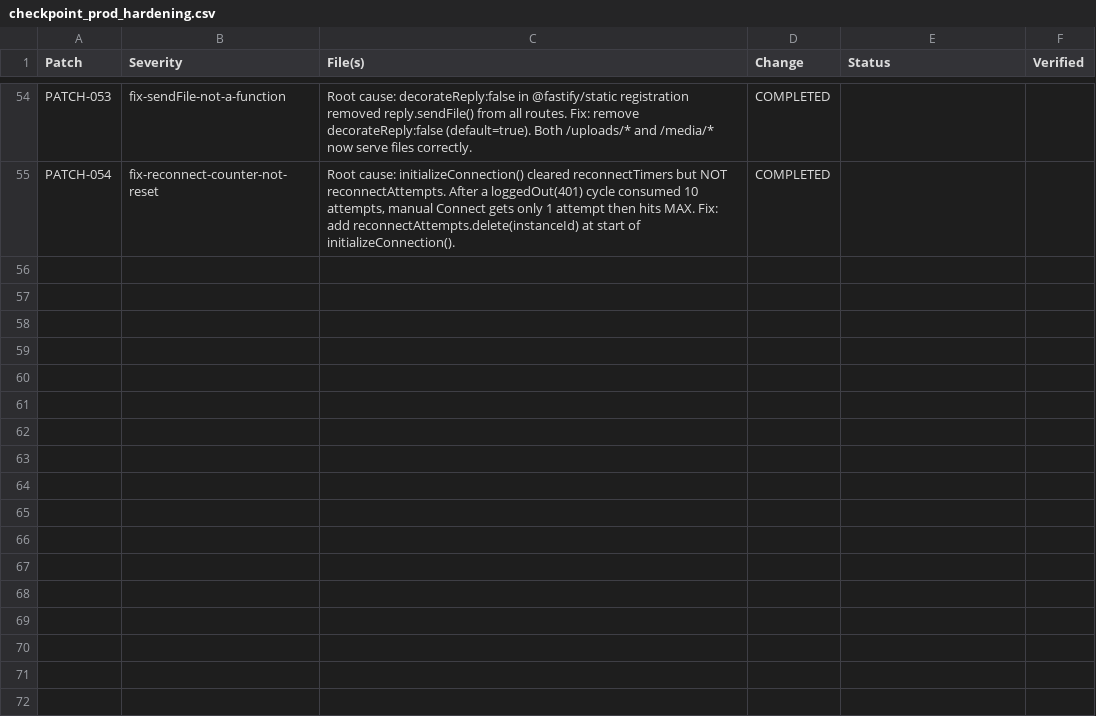
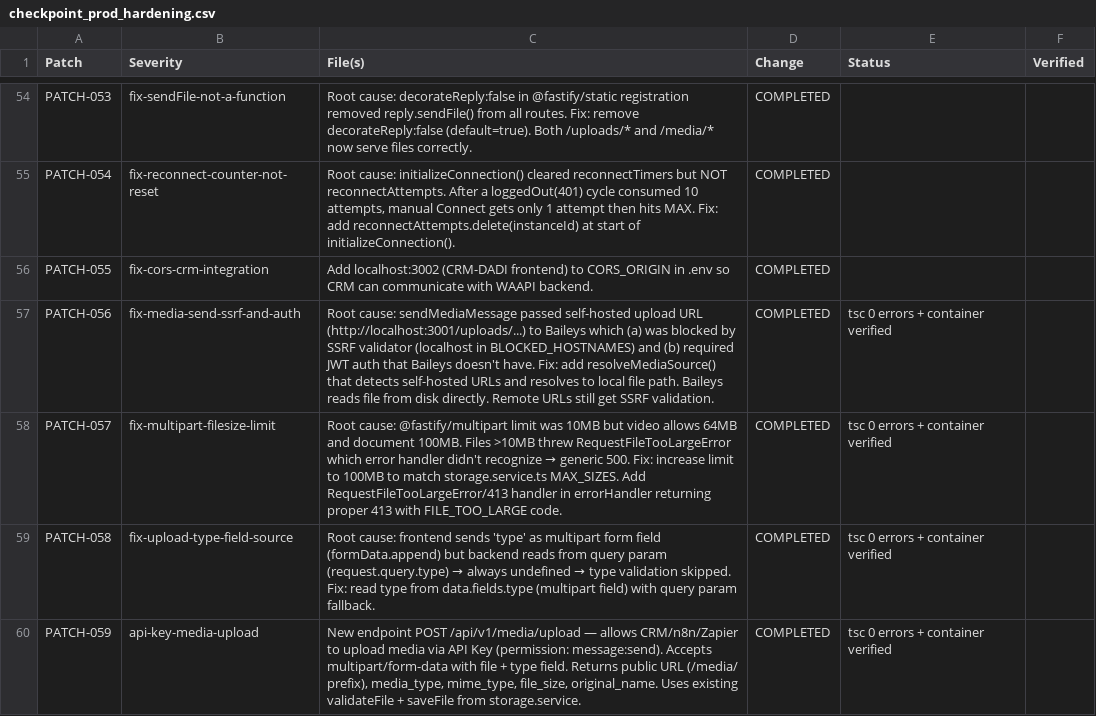
Before and after one commit to AdiSyahadi/chatbotdesa, a CSV file: backend/checkpoint_prod_hardening.csv, drawn as a sheet; only a part is shown, gaps mark what is left out; the diff covers the shown part only; the diff names each change by its address in the sheet, - before the commit and + after, or states it on an @@ line.

Commit message:
PATCH-055~064: CRM CORS, media fixes, webhook enrichment, Docker deploy, docs
PATCH-055: Add localhost:3002 (CRM-DADI) to CORS_ORIGIN
PATCH-056: Fix media send 500  resolve self-hosted URLs to local file path
PATCH-057: Increase multipart fileSize limit 10MB100MB, add 413 handler
PATCH-058: Fix upload type field read from multipart form field
PATCH-059: New endpoint POST /api/v1/media/upload (API Key auth)
PATCH-060: Add mime_type to webhook payload
PATCH-061: Add file_size to webhook payload
PATCH-062: Add file_name to webhook payload
PATCH-063: Fix outgoing media_url null  remove !fromMe guard on download
PATCH-064: Fix outgoing contact_name using sender name instead of recipient

Docker: docker-compose.yml, Dockerfiles, .env.docker template
Docs: DOCKER-DEPLOY.md, API-REFERENCE.md, CRM-INTEGRATION-GUIDE.md
Frontend: Suspense boundary fixes for login/messages/contacts pages

```diff
--- a/backend/checkpoint_prod_hardening.csv
+++ b/backend/checkpoint_prod_hardening.csv
+row 56: PATCH-055 | fix-cors-crm-integration | Add localhost:3002 (CRM-DADI frontend) to CORS_ORIGIN in .env so CRM can communicate with WAAPI backend. | COMPLETED
+row 57: PATCH-056 | fix-media-send-ssrf-and-auth | Root cause: sendMediaMessage passed self-hosted upload URL (http://localhost:3001/uploads/...) to Baileys which (a) was blocked by SSRF validator (localhost in BLOCKED_HOSTNAMES) and (b) required JWT auth that Baileys doesn't have. Fix: add resolveMediaSource() that detects self-hosted URLs and resolves to local file path. Baileys reads file from disk directly. Remote URLs still get SSRF validation. | COMPLETED | tsc 0 errors + container verified
+row 58: PATCH-057 | fix-multipart-filesize-limit | Root cause: @fastify/multipart limit was 10MB but video allows 64MB and document 100MB. Files >10MB threw RequestFileTooLargeError which error handler didn't recognize → generic 500. Fix: increase limit to 100MB to match storage.service.ts MAX_SIZES. Add RequestFileTooLargeError/413 handler in errorHandler returning proper 413 with FILE_TOO_LARGE code. | COMPLETED | tsc 0 errors + container verified
+row 59: PATCH-058 | fix-upload-type-field-source | Root cause: frontend sends 'type' as multipart form field (formData.append) but backend reads from query param (request.query.type) → always undefined → type validation skipped. Fix: read type from data.fields.type (multipart field) with query param fallback. | COMPLETED | tsc 0 errors + container verified
+row 60: PATCH-059 | api-key-media-upload | New endpoint POST /api/v1/media/upload — allows CRM/n8n/Zapier to upload media via API Key (permission: message:send). Accepts multipart/form-data with file + type field. Returns public URL (/media/ prefix), media_type, mime_type, file_size, original_name. Uses existing validateFile + saveFile from storage.service. | COMPLETED | tsc 0 errors + container verified
```
Also changed, not shown: 5 added rows elsewhere in this file, 22 other files.
